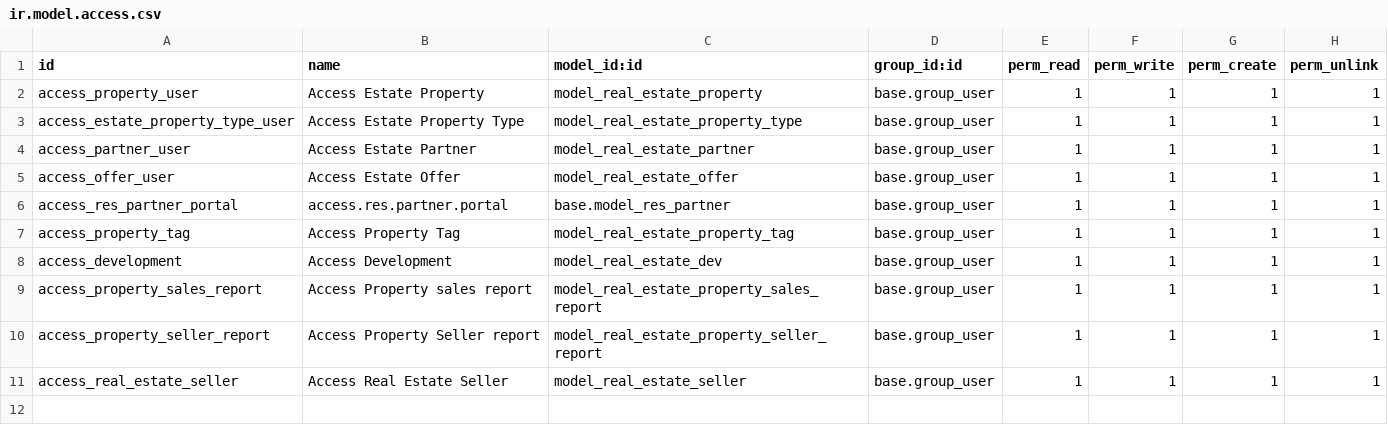
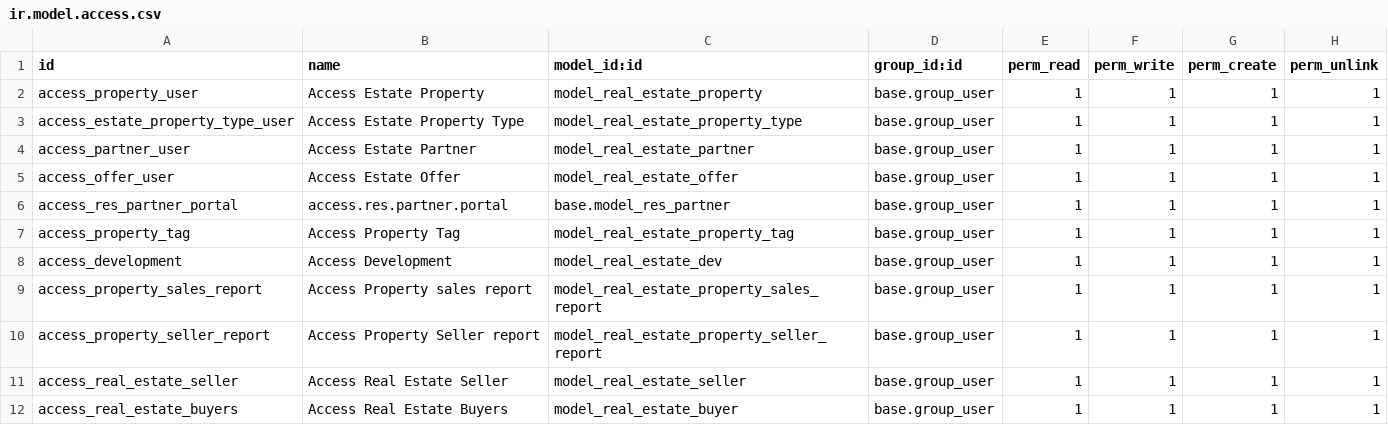
Before and after one commit to milos-pejovic/odoo-test, a CSV file: custom_addons/real_estate/security/ir.model.access.csv, drawn as a sheet.

Commit message:
[WIP] Rework buyers and sellers

```diff
--- a/custom_addons/real_estate/security/ir.model.access.csv
+++ b/custom_addons/real_estate/security/ir.model.access.csv
@@ -11 +11,2 @@ access_property_seller_report,Access Property Seller report,model_real_estate_pr
 access_real_estate_seller,Access Real Estate Seller,model_real_estate_seller,base.group_user,1,1,1,1
+access_real_estate_buyers,Access Real Estate Buyers,model_real_estate_buyer,base.group_user,1,1,1,1
```
Also changed, not shown: 12 other files.
